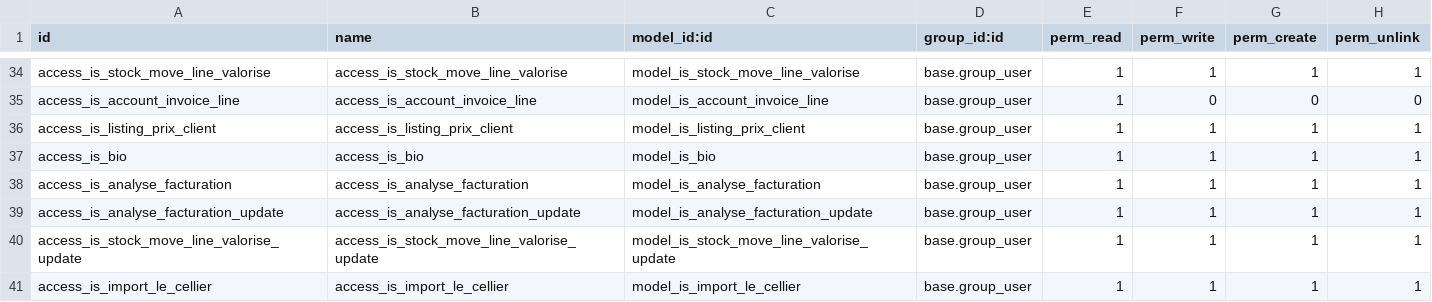
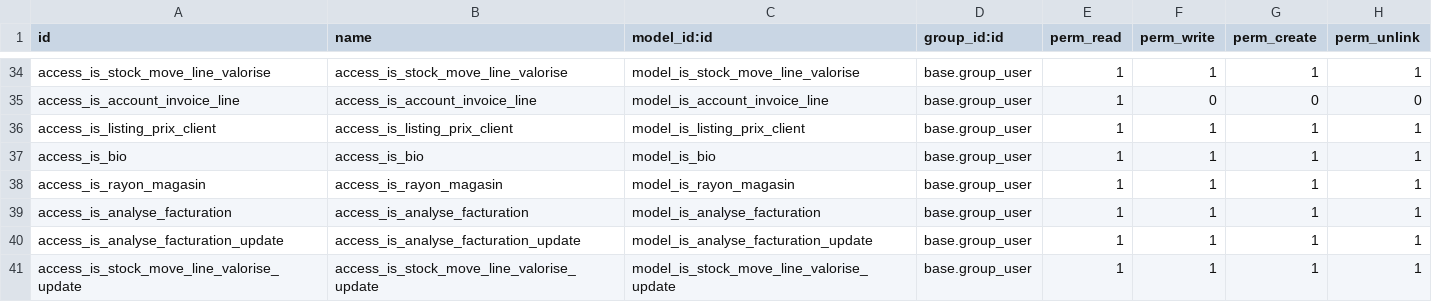
Before and after one commit to tonygalmiche/is_fromtome14, a CSV file: security/ir.model.access.csv, drawn as a sheet; only a part is shown, gaps mark what is left out; the shorter side is filled out with more unchanged rows; the diff names each change by its address in the sheet, - before the commit and + after, or states it on an @@ line.

```diff
--- a/security/ir.model.access.csv
+++ b/security/ir.model.access.csv
+row 38: access_is_rayon_magasin | access_is_rayon_magasin | model_is_rayon_magasin | base.group_user | 1 | 1 | 1 | 1
```
Also changed, not shown: 2 other files.
